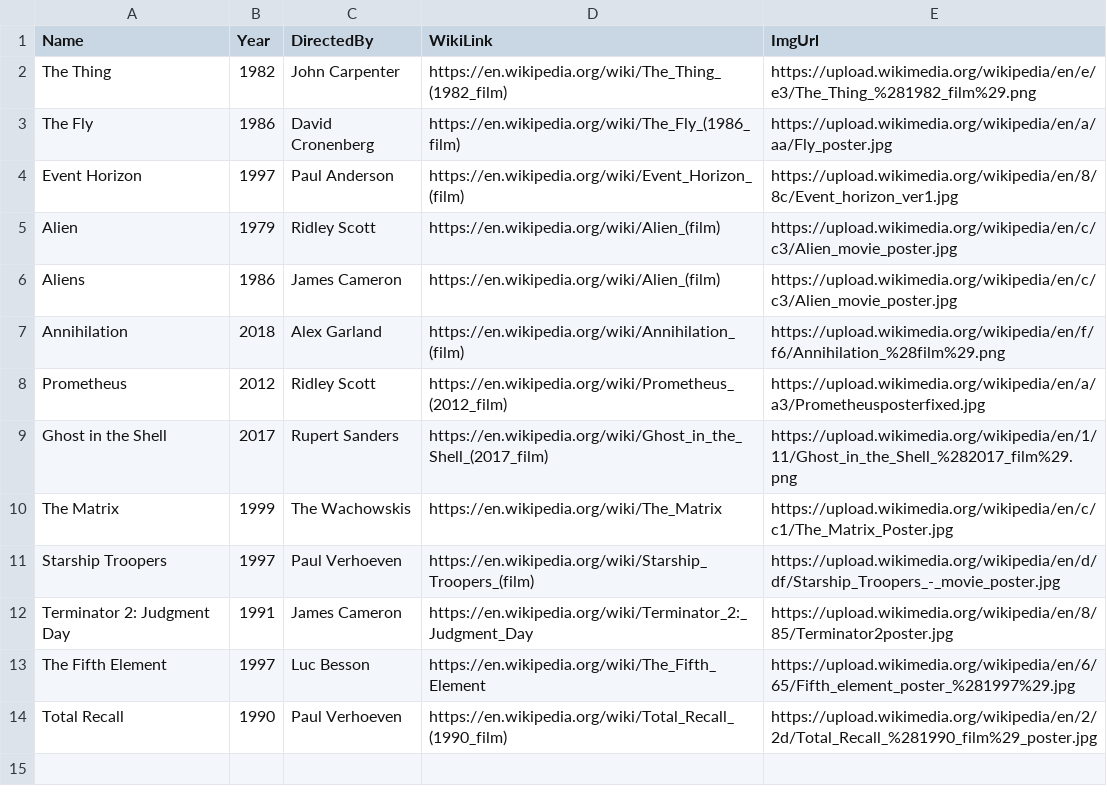
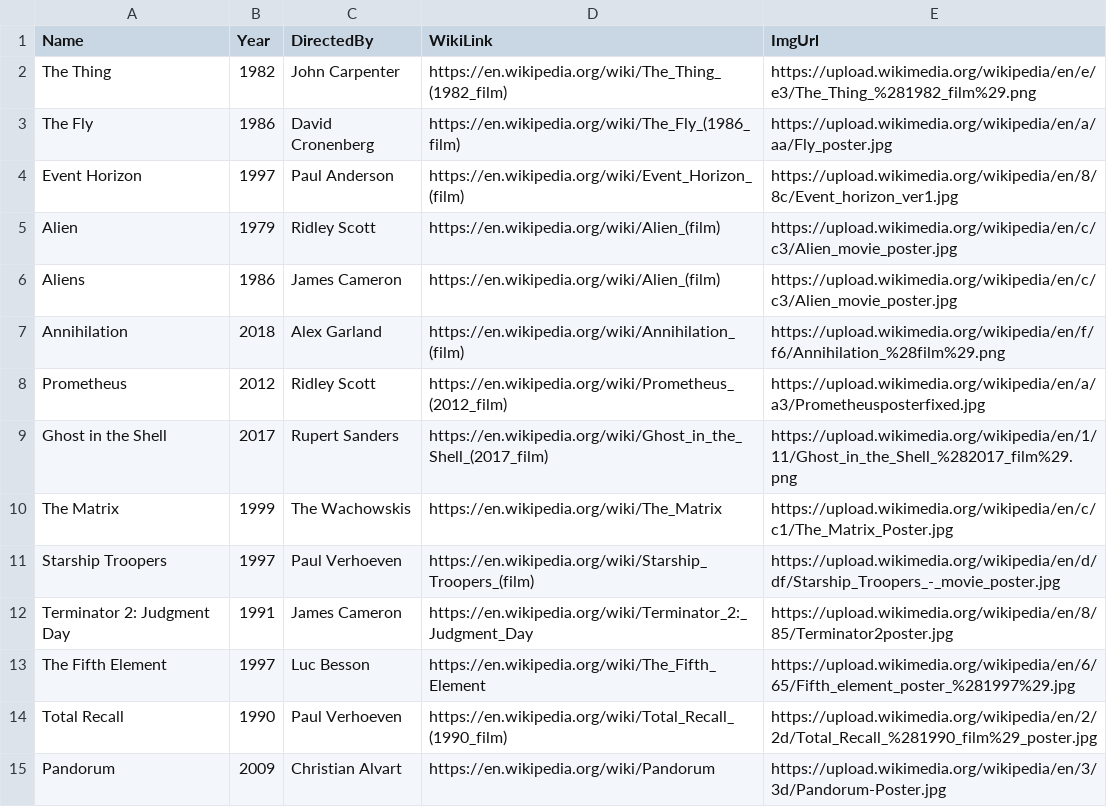
Before and after one commit to krudskoy/my-fav-movies, a CSV file: sci-fi.csv, drawn as a sheet.

Commit message:
Add 'Pandorum' to sci-fi.csv and fix newline

```diff
--- a/sci-fi.csv
+++ b/sci-fi.csv
@@ -14 +14,2 @@ The Fifth Element,1997,Luc Besson,https://en.wikipedia.org/wiki/The_Fifth_Elemen
 Total Recall,1990,Paul Verhoeven,https://en.wikipedia.org/wiki/Total_Recall_(1990_film),https://upload.wikimedia.org/wikipedia/en/2/2d/Total_Recall_%281990_film%29_poster.jpg
+Pandorum,2009,Christian Alvart,https://en.wikipedia.org/wiki/Pandorum,https://upload.wikimedia.org/wikipedia/en/3/3d/Pandorum-Poster.jpg
```
